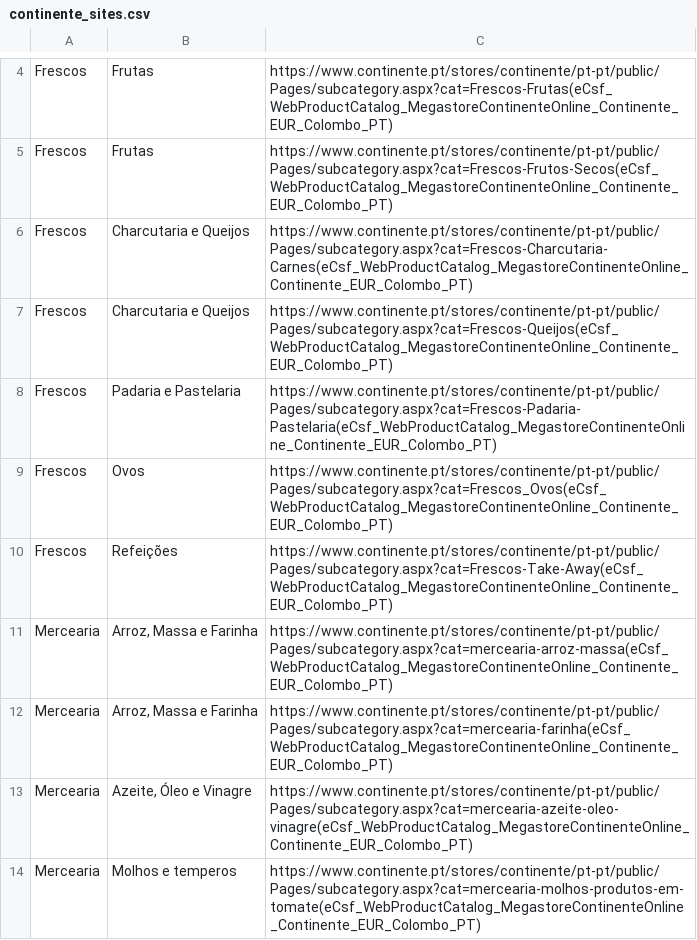
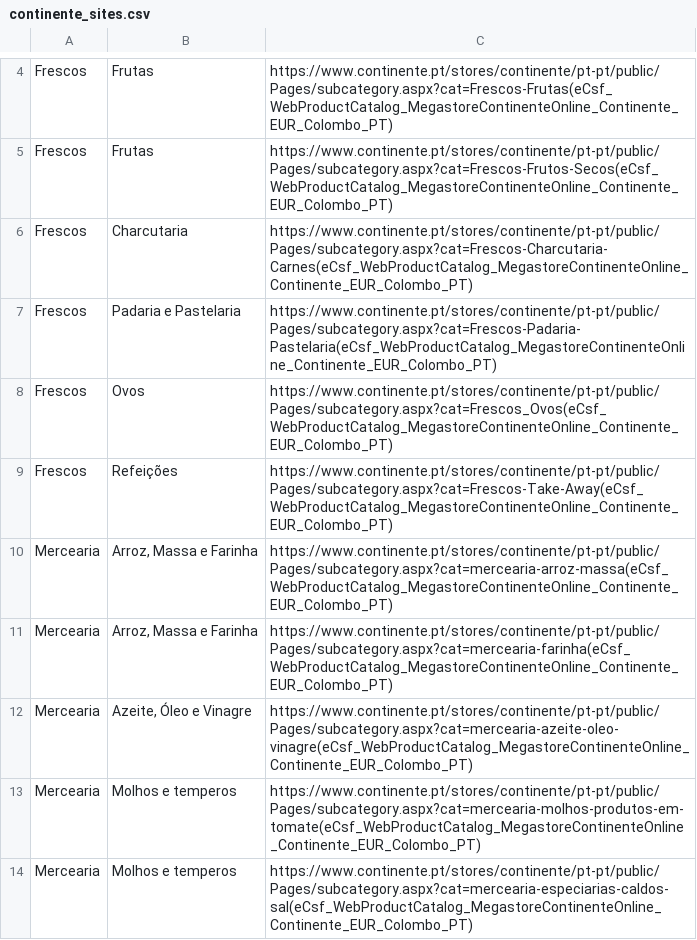
Before and after one commit to mivogo/projeto-promocoes-angularjs-laravel, a CSV file: Scripts Scrap/promocoes/continente_sites.csv, drawn as a sheet; only a part is shown, gaps mark what is left out; the shorter side is filled out with more unchanged rows.

```diff
--- a/Scripts Scrap/promocoes/continente_sites.csv
+++ b/Scripts Scrap/promocoes/continente_sites.csv
@@ -5,4 +5,3 @@ Frescos,Frutas,https://www.continente.pt/stores/continente/pt-pt/public/Pages/su
 Frescos,Frutas,https://www.continente.pt/stores/continente/pt-pt/public/Pages/subcategory.aspx?cat=Frescos-Frutos-Secos(eCsf_WebProductCatalog_MegastoreContinenteOnline_Continente_EUR_Colombo_PT)
-Frescos,Charcutaria e Queijos,https://www.continente.pt/stores/continente/pt-pt/public/Pages/subcategory.aspx?cat=Frescos-Charcutaria-Carnes(eCsf_WebProductCatalog_MegastoreContinenteOnline_Continente_EUR_Colombo_PT)
-Frescos,Charcutaria e Queijos,https://www.continente.pt/stores/continente/pt-pt/public/Pages/subcategory.aspx?cat=Frescos-Queijos(eCsf_WebProductCatalog_MegastoreContinenteOnline_Continente_EUR_Colombo_PT)
+Frescos,Charcutaria,https://www.continente.pt/stores/continente/pt-pt/public/Pages/subcategory.aspx?cat=Frescos-Charcutaria-Carnes(eCsf_WebProductCatalog_MegastoreContinenteOnline_Continente_EUR_Colombo_PT)
 Frescos,Padaria e Pastelaria,https://www.continente.pt/stores/continente/pt-pt/public/Pages/subcategory.aspx?cat=Frescos-Padaria-Pastelaria(eCsf_WebProductCatalog_MegastoreContinenteOnline_Continente_EUR_Colombo_PT)
```
Also changed, not shown: Scripts Scrap/promocoes/intermarche_sites.csv, Scripts Scrap/promocoes/jumbo_sites.csv, 14 other files.
